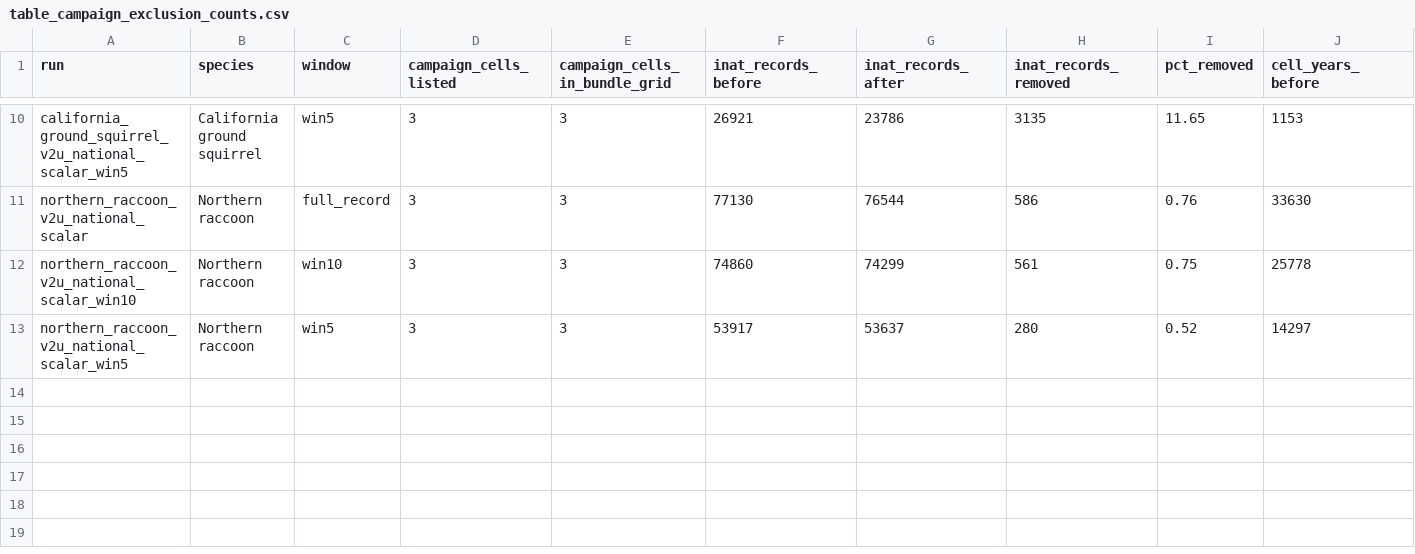
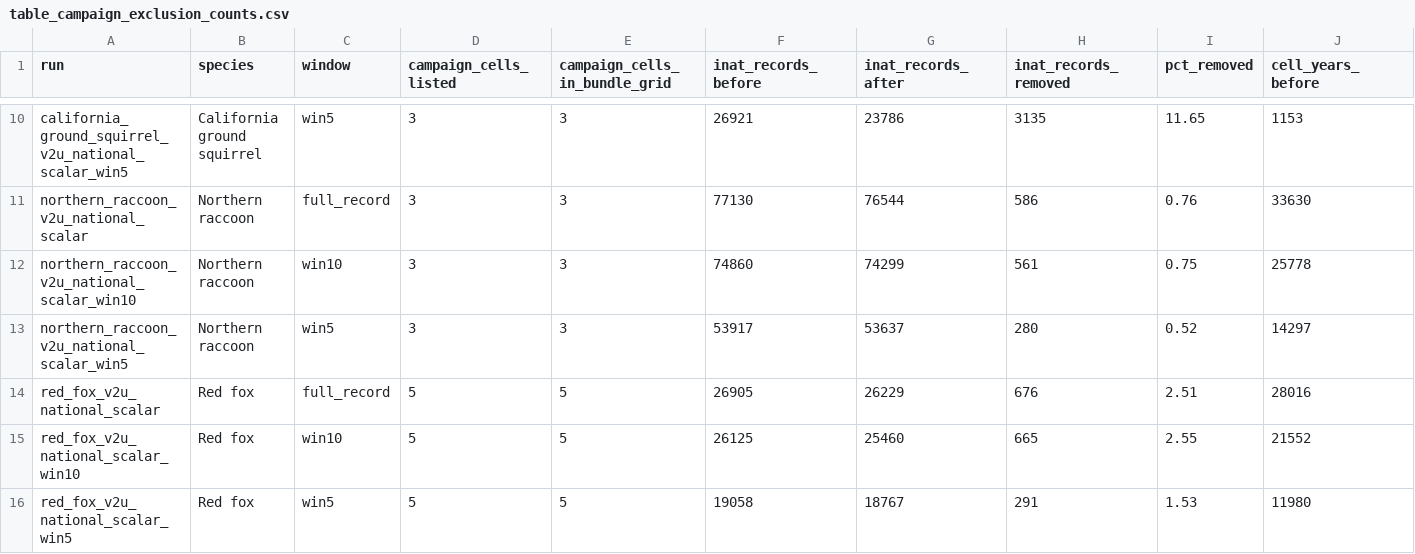
Before and after one commit to Rolandisimo1/prototype_spatial_trend, a CSV file: table_campaign_exclusion_counts.csv, drawn as a sheet; only a part is shown, gaps mark what is left out; rows hold the shown columns only; the diff names each change by its address in the sheet, - before the commit and + after, or states it on an @@ line.

```diff
--- a/table_campaign_exclusion_counts.csv
+++ b/table_campaign_exclusion_counts.csv
+row 14: red_fox_v2u_national_scalar | Red fox | full_record | 5 | 5 | 26905 | 26229 | 676 | 2.51 | 28016
+row 15: red_fox_v2u_national_scalar_win10 | Red fox | win10 | 5 | 5 | 26125 | 25460 | 665 | 2.55 | 21552
+row 16: red_fox_v2u_national_scalar_win5 | Red fox | win5 | 5 | 5 | 19058 | 18767 | 291 | 1.53 | 11980
```
Also changed, not shown: table_campaign_cells_removed.csv, 2 other files.
